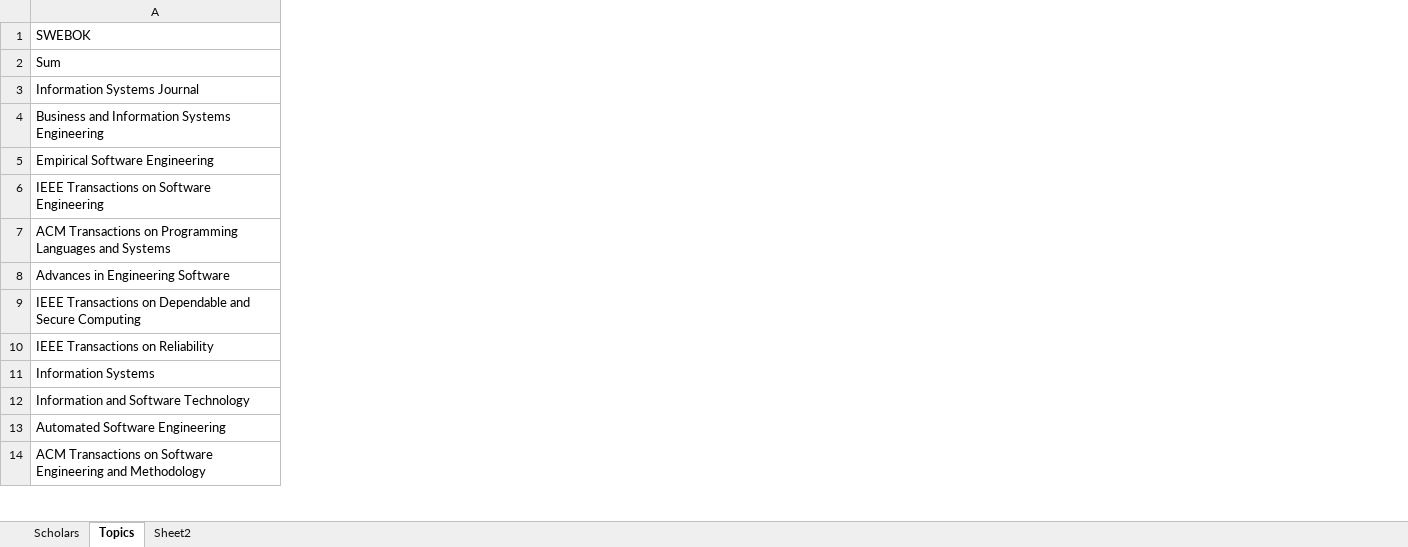
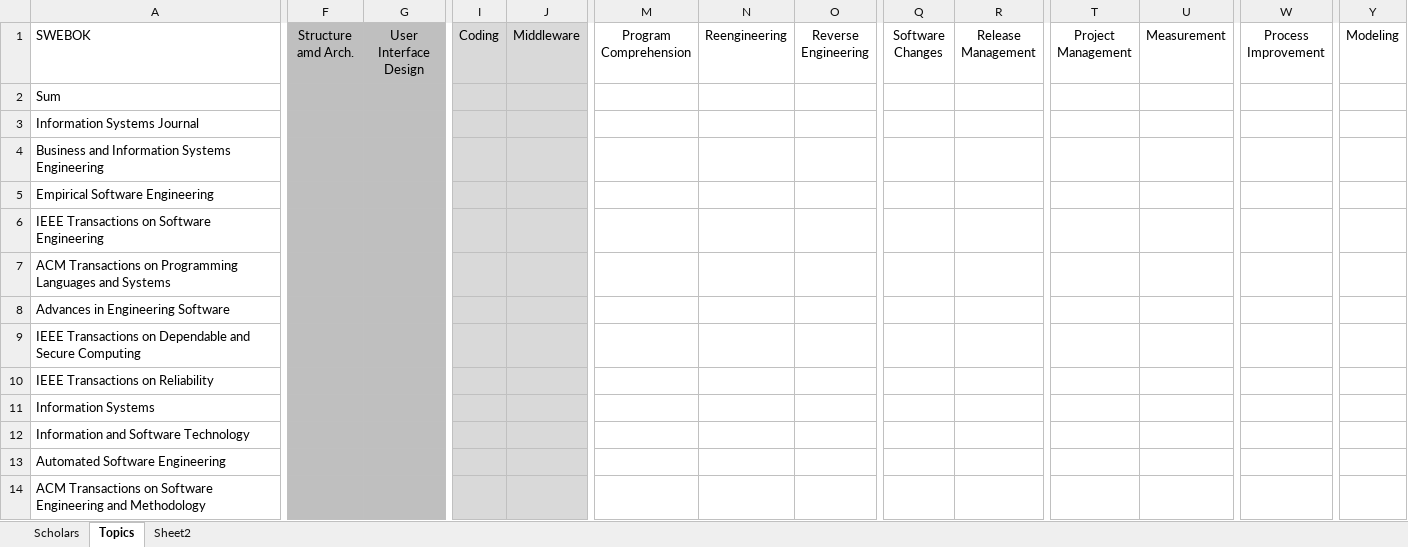
Before and after one commit to mrksbrg/SE-Achievements, an Excel workbook: SWEBOK_mapping.xlsx, sheet Topics, drawn as a sheet; only a part is shown, gaps mark what is left out; values as stored, in another font and other column widths than the file's, no borders; the diff covers the shown part only; the diff names each change by its address in the sheet, - before the commit and + after, or states it on an @@ line.

```diff
--- a/SWEBOK_mapping.xlsx (sheet Topics)
+++ b/SWEBOK_mapping.xlsx (sheet Topics)
+column F (Structure amd Arch.), empty
+column G (User Interface Design), empty
+column I (Coding), empty
+column J (Middleware), empty
+column M (Program Comprehension), empty
+column N (Reengineering), empty
+column O (Reverse Engineering), empty
+column Q (Software Changes), empty
+column R (Release Management), empty
+column T (Project Management), empty
+column U (Measurement), empty
+column W (Process Improvement), empty
+column Y (Modeling), empty
```
Also changed, not shown: 12 added columns, 18 removed columns and cell formats elsewhere in this sheet, formulas that keep their value, 5 other files.
